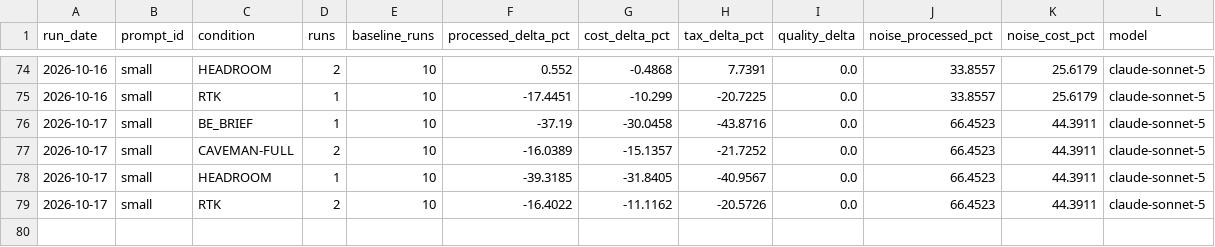
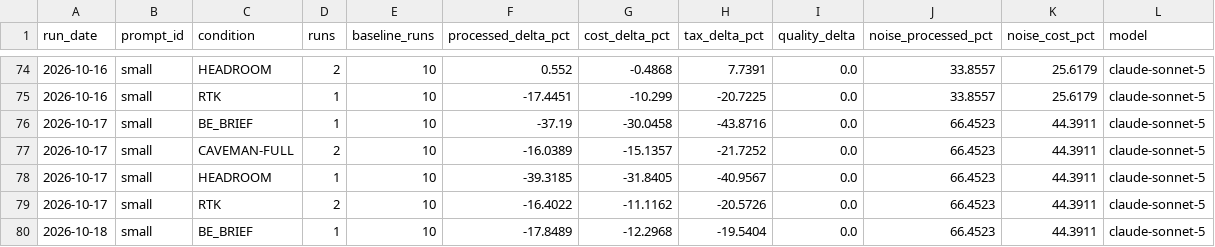
Before and after one commit to YangJunMan/claude-code-token-savings-benchmark, a CSV file: data/comparison.csv, drawn as a sheet; only a part is shown, gaps mark what is left out.

```diff
--- a/data/comparison.csv
+++ b/data/comparison.csv
@@ -79 +79,2 @@ run_date,prompt_id,condition,runs,baseline_runs,processed_delta_pct,cost_delta_p
 2026-10-17,small,RTK,2,10,-16.4022,-11.1162,-20.5726,0.0,66.4523,44.3911,claude-sonnet-5
+2026-10-18,small,BE_BRIEF,1,10,-17.8489,-12.2968,-19.5404,0.0,66.4523,44.3911,claude-sonnet-5
```
Also changed, not shown: data/activity-log.csv, data/run-summary.csv, 1 other file.
